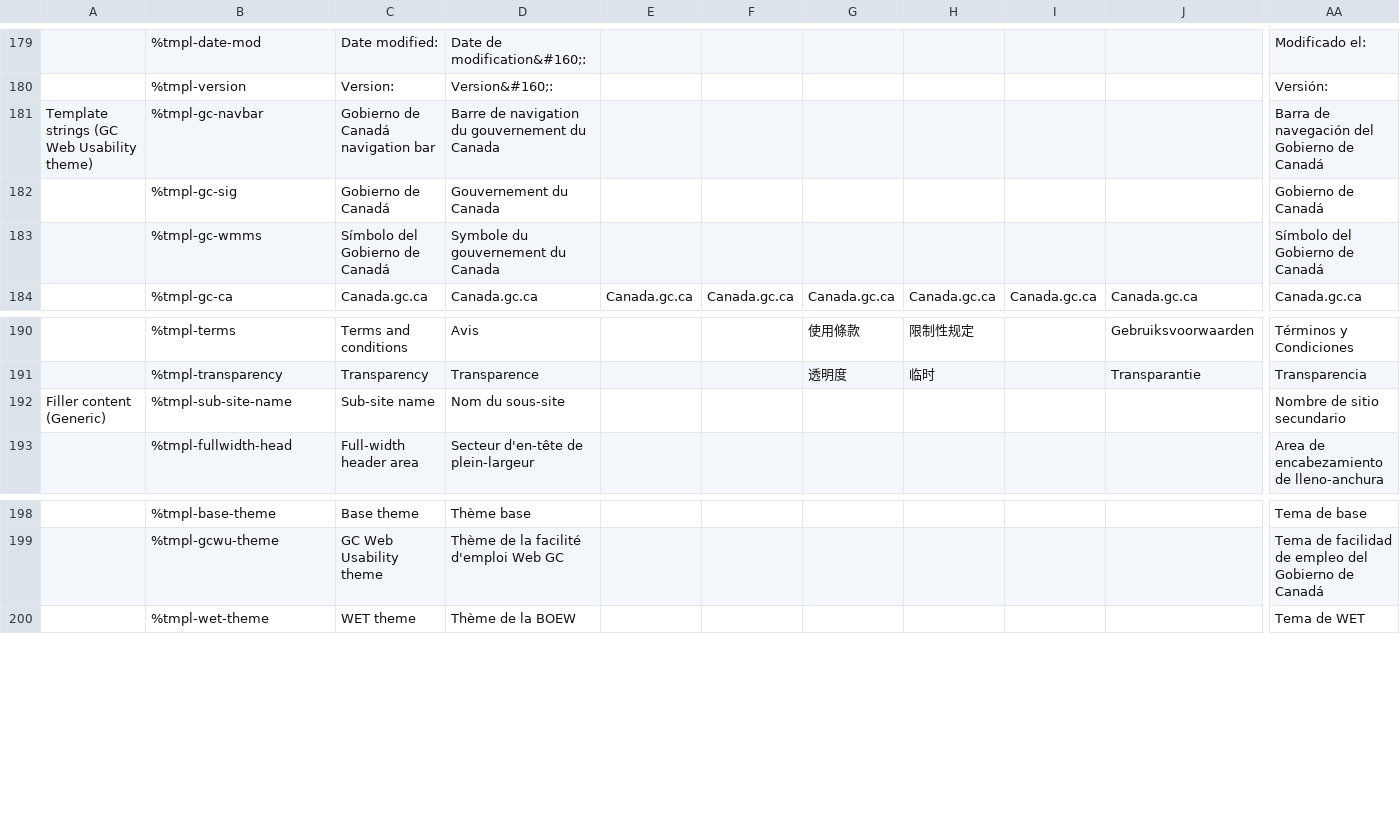
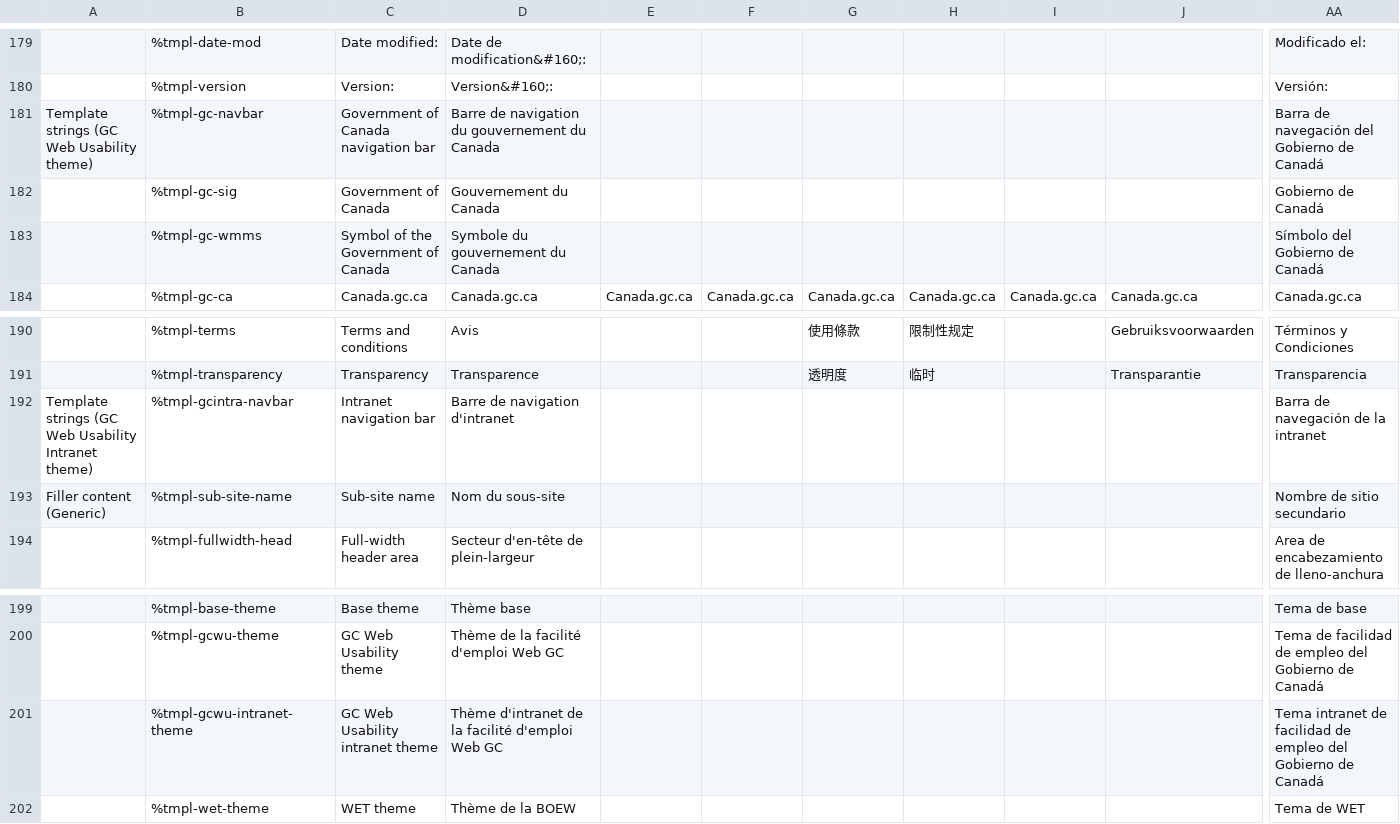
Before and after one commit to wet-boew/wet-boew, a CSV file: src/js/i18n/i18n.csv, drawn as a sheet; only a part is shown, gaps mark what is left out; rows hold the shown columns only; the diff names each change by its address in the sheet, - before the commit and + after, or states it on an @@ line.

Commit message:
Added missing i18n strings for GCWU intranet theme. Fixed a couple of mistranslations.

```diff
--- a/src/js/i18n/i18n.csv
+++ b/src/js/i18n/i18n.csv
-C181: Gobierno de Canadá navigation bar
+C181: Government of Canada navigation bar
-C182: Gobierno de Canadá
+C182: Government of Canada
-C183: Símbolo del Gobierno de Canadá
+C183: Symbol of the Government of Canada
+row 192: Template strings (GC Web Usability Intranet theme) | %tmpl-gcintra-navbar | Intranet navigation bar | Barre de navigation d'intranet |  |  |  |  |  |  | Barra de navegación de la intranet
+row 201:  | %tmpl-gcwu-intranet-theme | GC Web Usability intranet theme | Thème d'intranet de la facilité d'emploi Web GC |  |  |  |  |  |  | Tema intranet de facilidad de empleo del Gobierno de Canadá
```
